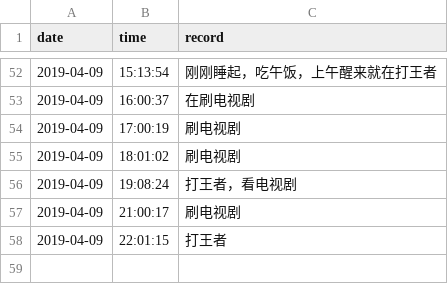
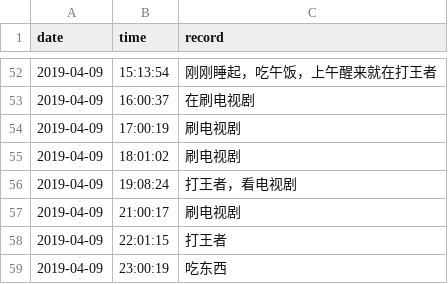
Before and after one commit to Q10Viking/HourLog, a CSV file: 2019-04-log.csv, drawn as a sheet; only a part is shown, gaps mark what is left out.

Commit message:
update at 00:03:01

```diff
--- a/2019-04-log.csv
+++ b/2019-04-log.csv
@@ -58 +58,2 @@ date,time,record
 2019-04-09,22:01:15,打王者
+2019-04-09,23:00:19,吃东西
```
